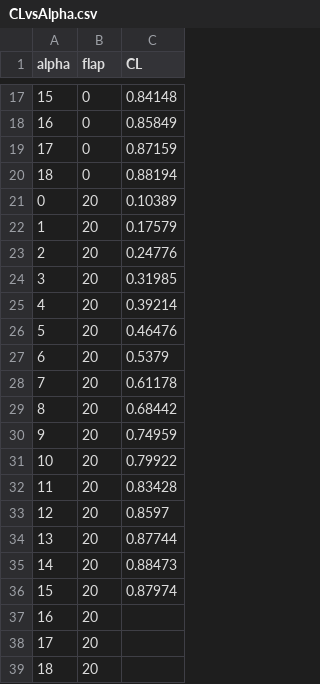
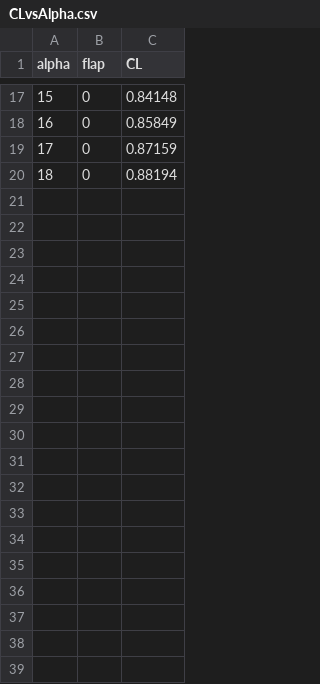
Before and after one commit to FLAPERON-Lab/FPAO-CC, a CSV file: data/T38_Talon/CLvsAlpha.csv, drawn as a sheet; only a part is shown, gaps mark what is left out; the diff covers the shown part only.

```diff
--- a/data/T38_Talon/CLvsAlpha.csv
+++ b/data/T38_Talon/CLvsAlpha.csv
@@ -20,20 +20 @@ alpha,flap,CL
 18,0,0.88194
-0,20,0.10389
-1,20,0.17579
-2,20,0.24776
-3,20,0.31985
-4,20,0.39214
-5,20,0.46476
-6,20,0.5379
-7,20,0.61178
-8,20,0.68442
-9,20,0.74959
-10,20,0.79922
-11,20,0.83428
-12,20,0.8597
-13,20,0.87744
-14,20,0.88473
-15,20,0.87974
-16,20,
-17,20,
-18,20,
```
Also changed, not shown: 19 removed rows elsewhere in this file, 2 other files.
